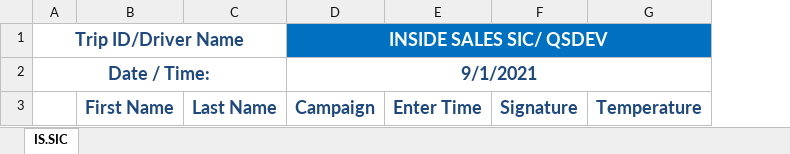
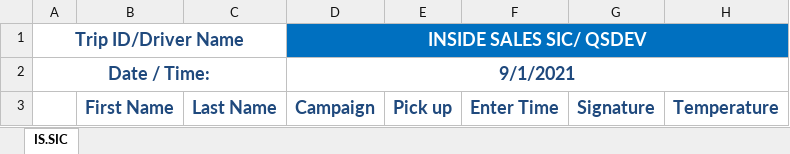
Before and after one commit to YassineBaghdadi/TransportingPlanning, an Excel workbook: src/template.xlsx, sheet IS.SIC, drawn as a sheet; values as stored, in another font and other column widths than the file's, no borders; conditional formats not drawn; the diff names each change by its address in the sheet, - before the commit and + after, or states it on an @@ line.

```diff
--- a/src/template.xlsx (sheet IS.SIC)
+++ b/src/template.xlsx (sheet IS.SIC)
+column E, row 3: Pick up
```
Also changed, not shown: 12 other files.
